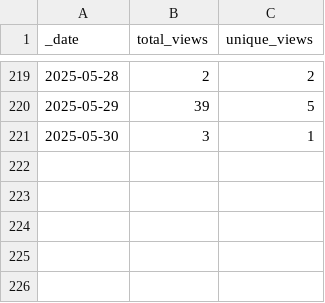
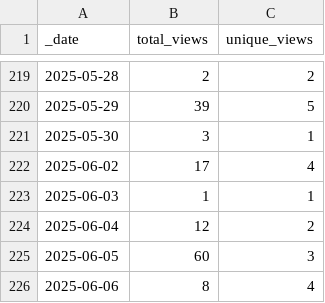
Before and after one commit to ansible-middleware/infinispan, a CSV file: traffic/views.csv, drawn as a sheet; only a part is shown, gaps mark what is left out.

```diff
--- a/traffic/views.csv
+++ b/traffic/views.csv
@@ -221 +221,6 @@ _date,total_views,unique_views
 2025-05-30,3,1
+2025-06-02,17,4
+2025-06-03,1,1
+2025-06-04,12,2
+2025-06-05,60,3
+2025-06-06,8,4
```
Also changed, not shown: traffic/clones.csv, 1 other file.
